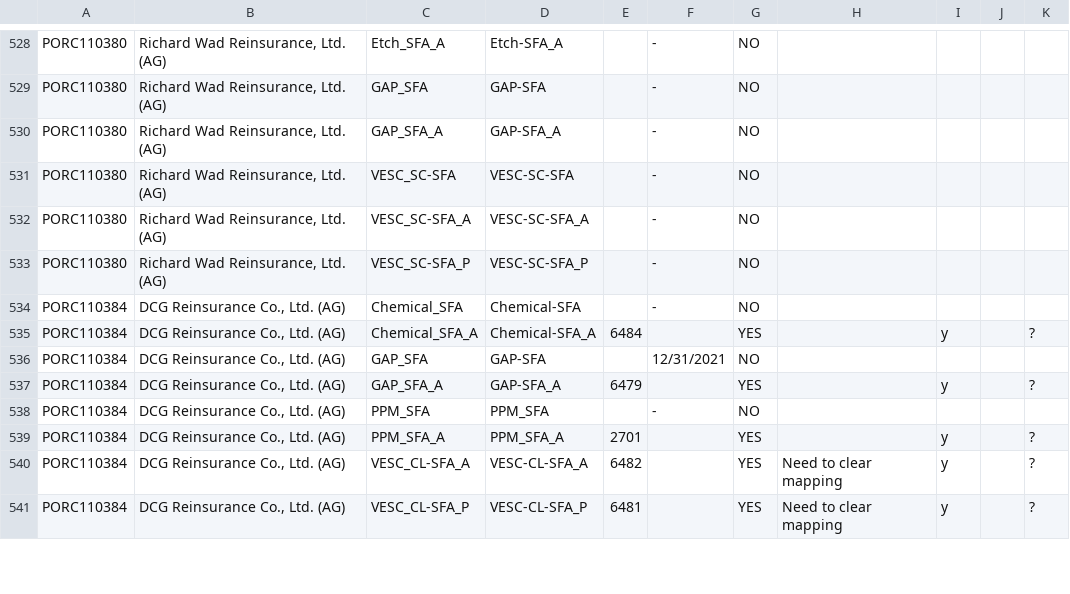
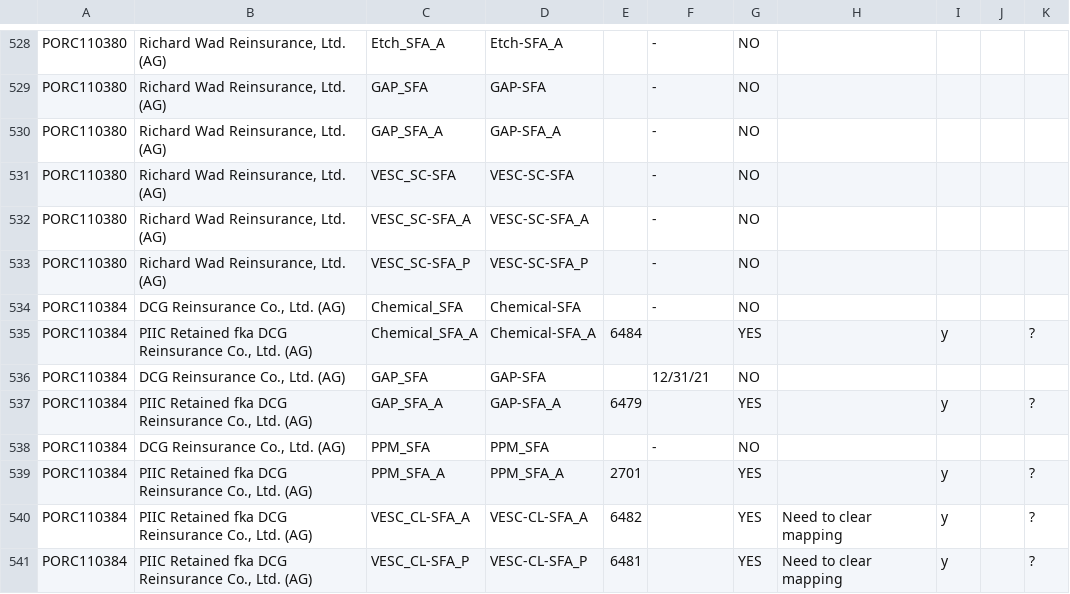
Before and after one commit to BishopCrypto/PDS, a CSV file: filter_cessions.csv, drawn as a sheet; only a part is shown, gaps mark what is left out; the diff covers the shown part only.

```diff
--- a/filter_cessions.csv
+++ b/filter_cessions.csv
@@ -535,3 +535,3 @@ PORC110384,"DCG Reinsurance Co., Ltd. (AG)",Chemical_SFA,Chemical-SFA,,-,NO,,,,
-PORC110384,"DCG Reinsurance Co., Ltd. (AG)",Chemical_SFA_A,Chemical-SFA_A,6484,,YES,,y,,?
-PORC110384,"DCG Reinsurance Co., Ltd. (AG)",GAP_SFA,GAP-SFA,,12/31/2021,NO,,,,
-PORC110384,"DCG Reinsurance Co., Ltd. (AG)",GAP_SFA_A,GAP-SFA_A,6479,,YES,,y,,?
+PORC110384,"PIIC Retained fka DCG Reinsurance Co., Ltd. (AG) ",Chemical_SFA_A,Chemical-SFA_A,6484,,YES,,y,,?,
+PORC110384,"DCG Reinsurance Co., Ltd. (AG)",GAP_SFA,GAP-SFA,,12/31/21,NO,,,,,
+PORC110384,"PIIC Retained fka DCG Reinsurance Co., Ltd. (AG) ",GAP_SFA_A,GAP-SFA_A,6479,,YES,,y,,?,
@@ -539,3 +539,3 @@ PORC110384,"DCG Reinsurance Co., Ltd. (AG)",PPM_SFA,PPM_SFA,,-,NO,,,,
-PORC110384,"DCG Reinsurance Co., Ltd. (AG)",PPM_SFA_A,PPM_SFA_A,2701,,YES,,y,,?
-PORC110384,"DCG Reinsurance Co., Ltd. (AG)",VESC_CL-SFA_A,VESC-CL-SFA_A,6482,,YES,Need to clear mapping,y,,?
-PORC110384,"DCG Reinsurance Co., Ltd. (AG)",VESC_CL-SFA_P,VESC-CL-SFA_P,6481,,YES,Need to clear mapping,y,,?
+PORC110384,"PIIC Retained fka DCG Reinsurance Co., Ltd. (AG) ",PPM_SFA_A,PPM_SFA_A,2701,,YES,,y,,?,
+PORC110384,"PIIC Retained fka DCG Reinsurance Co., Ltd. (AG) ",VESC_CL-SFA_A,VESC-CL-SFA_A,6482,,YES,Need to clear mapping,y,,?,
+PORC110384,"PIIC Retained fka DCG Reinsurance Co., Ltd. (AG) ",VESC_CL-SFA_P,VESC-CL-SFA_P,6481,,YES,Need to clear mapping,y,,?,
```
Also changed, not shown: 2 added rows and 148 edited cells elsewhere in this file, filter_trusts.csv, 14 other files.
